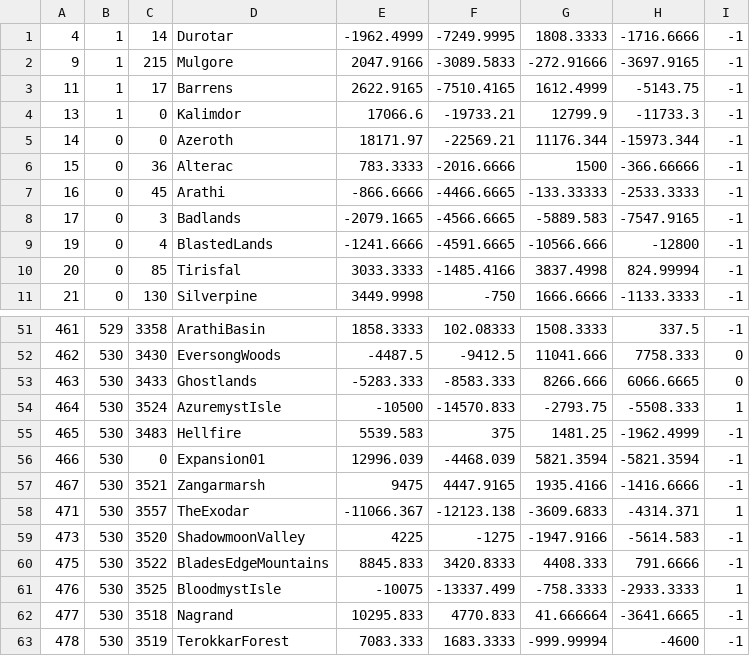
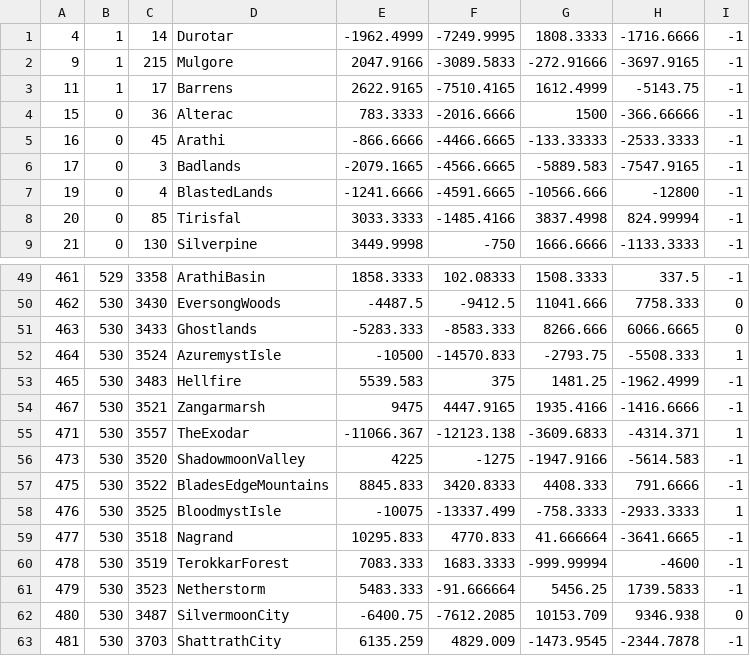
Before and after one commit to Muehe/sqlua, a CSV file: data/tbc/WorldMapArea.dbc.CSV, drawn as a sheet; only a part is shown, gaps mark what is left out; the shorter side is filled out with more unchanged rows; the diff names each change by its address in the sheet, - before the commit and + after, or states it on an @@ line.

Commit message:
Various Cata fixes
* Added Cata DBCs
* Removed continents from WorldMapArea.dbc files for all expansions
* Updated instanceIds and validZoneList tables
    * TODO: Check which instances have proper zone maps in Wotlk/Cata
* Added stubs for Cata preExtract data
    * TODO: Patch mangos-three and get proper preExtract data
* Made main.py work for Cata

```diff
--- a/data/tbc/WorldMapArea.dbc.CSV
+++ b/data/tbc/WorldMapArea.dbc.CSV
-row 4: 13 | 1 | 0 | Kalimdor | 17066.6 | -19733.21 | 12799.9 | -11733.3 | -1
-row 5: 14 | 0 | 0 | Azeroth | 18171.97 | -22569.21 | 11176.344 | -15973.344 | -1
-row 56: 466 | 530 | 0 | Expansion01 | 12996.039 | -4468.039 | 5821.3594 | -5821.3594 | -1
```
Also changed, not shown: data/classic/WorldMapArea.dbc.CSV, data/wotlk/WorldMapArea.dbc.CSV, 12 other files.
